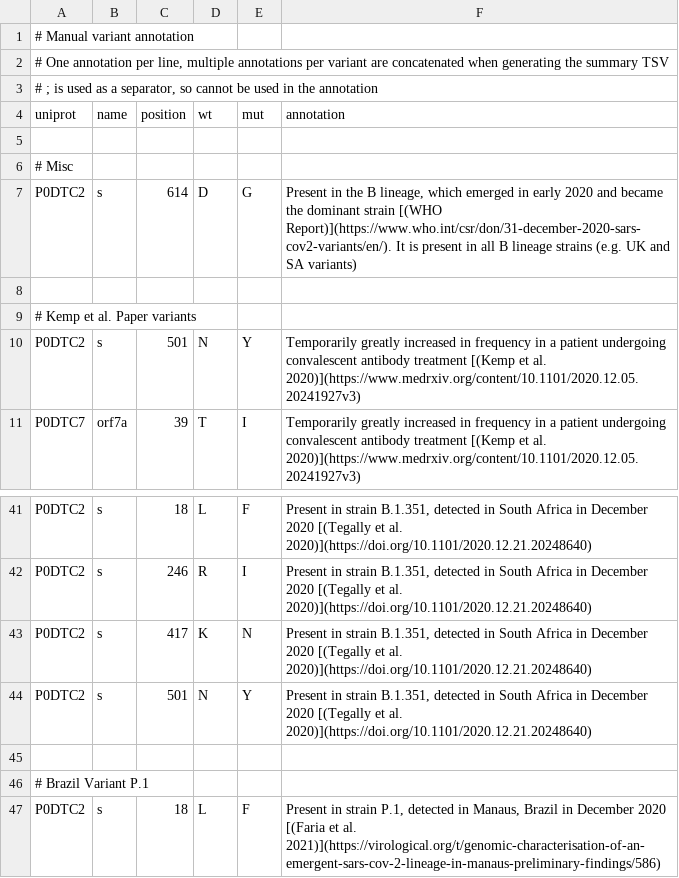
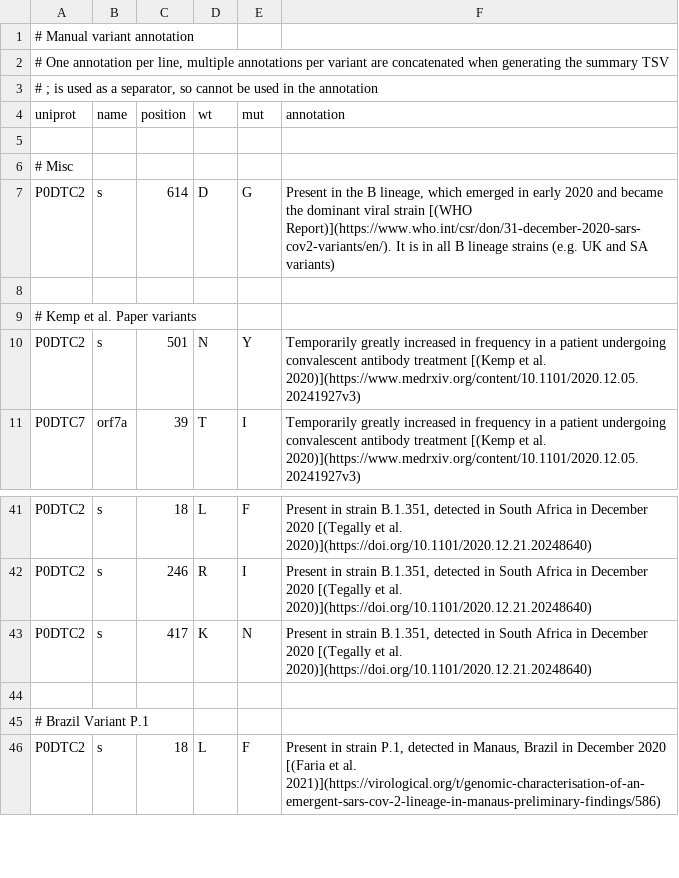
Before and after one commit to allydunham/mutfunc_sars_cov_2, a TSV file: docs/annotation.tsv, drawn as a sheet; only a part is shown, gaps mark what is left out.

Commit message:
MInor fixes

```diff
--- a/docs/annotation.tsv
+++ b/docs/annotation.tsv
@@ -6,3 +6,3 @@ uniprot	name	position	wt	mut	annotation
 # Misc
-P0DTC2	s	614	D	G	Present in the B lineage, which emerged in early 2020 and became the dominant strain [(WHO Report)](https://www.who.int/csr/don/31-december-2020-sars-cov2-variants/en/). It is present in all B lineage strains (e.g. UK and SA variants)
+P0DTC2	s	614	D	G	Present in the B lineage, which emerged in early 2020 and became the dominant viral strain [(WHO Report)](https://www.who.int/csr/don/31-december-2020-sars-cov2-variants/en/). It is in all B lineage strains (e.g. UK and SA variants)
 
@@ -43,3 +43,2 @@ P0DTC2	s	246	R	I	Present in strain B.1.351, detected in South Africa in December
 P0DTC2	s	417	K	N	Present in strain B.1.351, detected in South Africa in December 2020 [(Tegally et al. 2020)](https://doi.org/10.1101/2020.12.21.20248640)
-P0DTC2	s	501	N	Y	Present in strain B.1.351, detected in South Africa in December 2020 [(Tegally et al. 2020)](https://doi.org/10.1101/2020.12.21.20248640)
 
```
